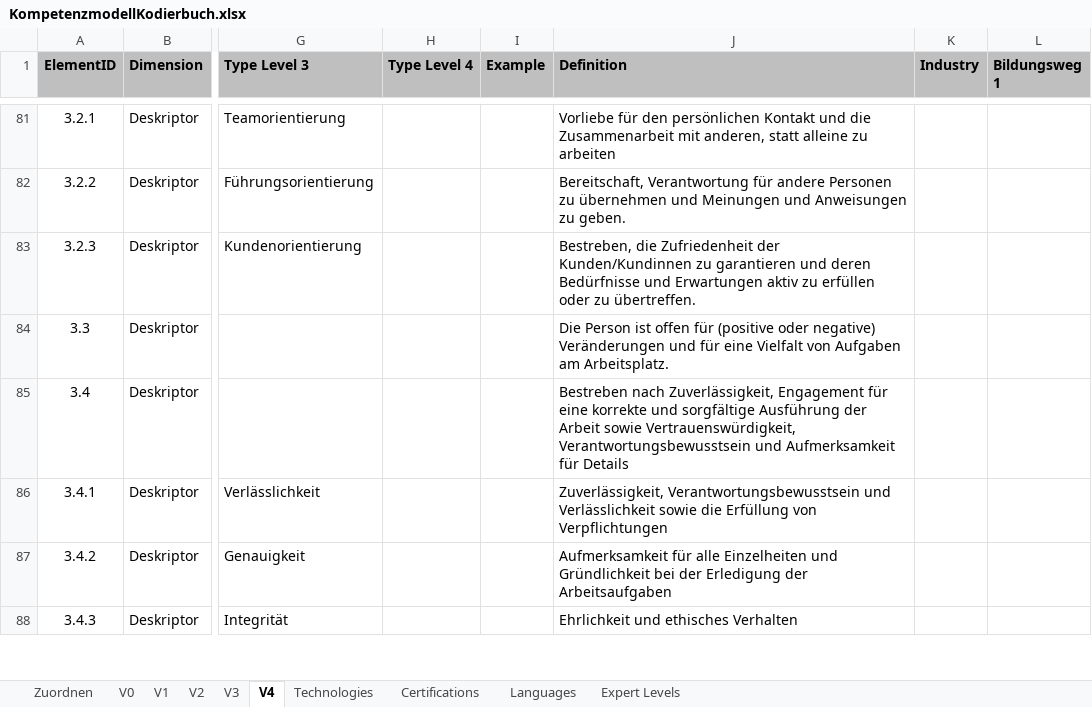
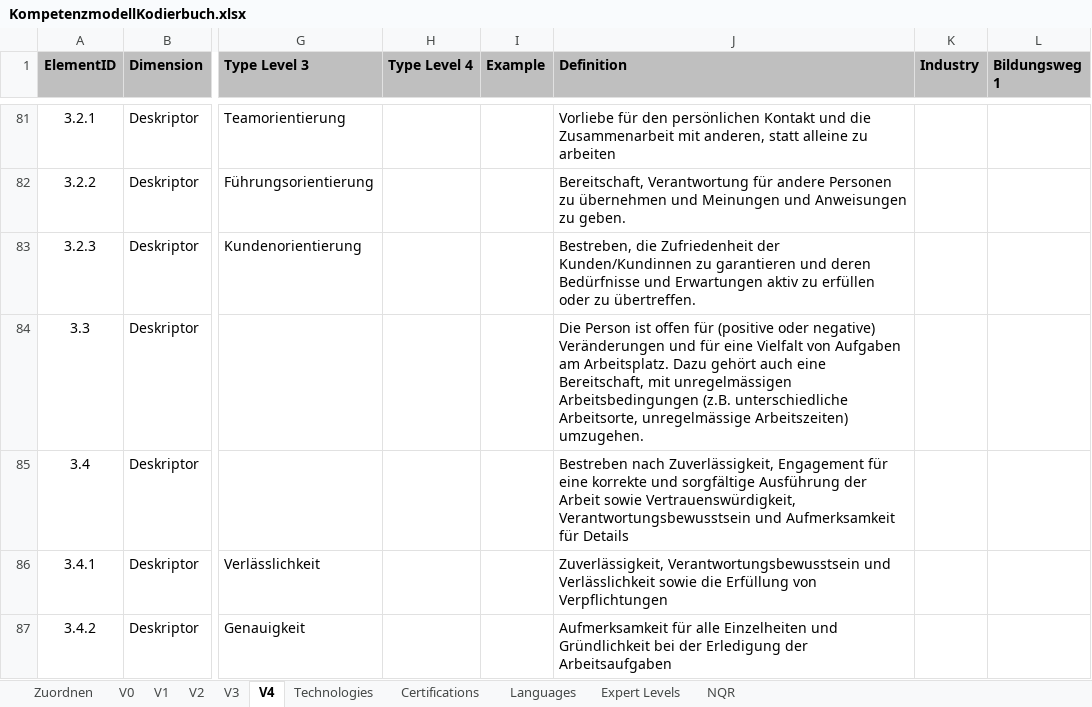
Before and after one commit to epfl-ml4ed/SkillThrills, an Excel workbook: data/taxonomy/KompetenzmodellKodierbuch.xlsx, sheet V4, drawn as a sheet; only a part is shown, gaps mark what is left out; the shorter side is filled out with more unchanged rows; values as stored, in another font and other column widths than the file's, no borders; the diff names each change by its address in the sheet, - before the commit and + after, or states it on an @@ line.

```diff
--- a/data/taxonomy/KompetenzmodellKodierbuch.xlsx (sheet V4)
+++ b/data/taxonomy/KompetenzmodellKodierbuch.xlsx (sheet V4)
+sheet tab: NQR
-J84 (Definition): …am Arbeitsplatz.
+J84 (Definition): …am Arbeitsplatz. Dazu gehört auch eine Bereitschaft, mit unregelmässigen Arbeitsbedingungen (z.B. unterschiedliche Arbeitsorte, unregelmässige Arbeitszeiten) umzugehen.
```
Also changed, not shown: sheet Expert Levels, sheet Technologies, 4 other files.
